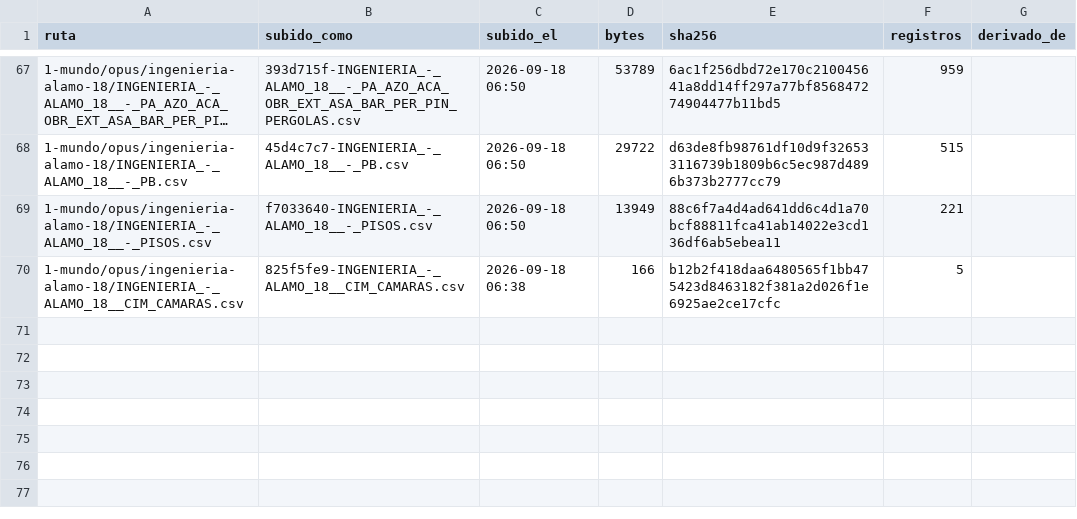
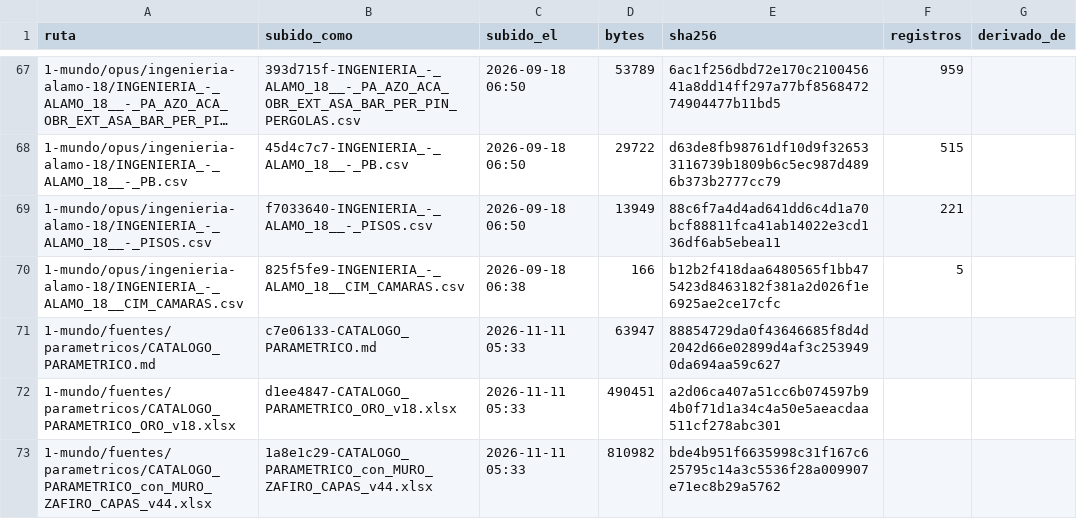
Before and after one commit to angelbar4ia-byte/CEREBRO-ERP-CONSTRUCCION, a CSV file: 1-mundo/fuentes/MANIFIESTO.csv, drawn as a sheet; only a part is shown, gaps mark what is left out; long unchanged cells end in ….

```diff
--- a/1-mundo/fuentes/MANIFIESTO.csv
+++ b/1-mundo/fuentes/MANIFIESTO.csv
@@ -70 +70,4 @@ ruta,subido_como,subido_el,bytes,sha256,registros,derivado_de
 1-mundo/opus/ingenieria-alamo-18/INGENIERIA_-_ALAMO_18__CIM_CAMARAS.csv,825f5fe9-INGENIERIA_-_ALAMO_18__CIM_CAMARAS.csv,2026-09-18 06:38,166,b12b2f418daa6480565f1bb475423d8463182f381a2d026f1e6925ae2ce17cfc,5,
+1-mundo/fuentes/parametricos/CATALOGO_PARAMETRICO.md,c7e06133-CATALOGO_PARAMETRICO.md,2026-11-11 05:33,63947,88854729da0f43646685f8d4d2042d66e02899d4af3c2539490da694aa59c627,,
+1-mundo/fuentes/parametricos/CATALOGO_PARAMETRICO_ORO_v18.xlsx,d1ee4847-CATALOGO_PARAMETRICO_ORO_v18.xlsx,2026-11-11 05:33,490451,a2d06ca407a51cc6b074597b94b0f71d1a34c4a50e5aeacdaa511cf278abc301,,
+1-mundo/fuentes/parametricos/CATALOGO_PARAMETRICO_con_MURO_ZAFIRO_CAPAS_v44.xlsx,1a8e1c29-CATALOGO_PARAMETRICO_con_MURO_ZAFIRO_CAPAS_v44.xlsx,2026-11-11 05:33,810982,bde4b951f6635998c31f167c625795c14a3c5536f28a009907e71ec8b29a5762,,
```
Also changed, not shown: 4 other files.
